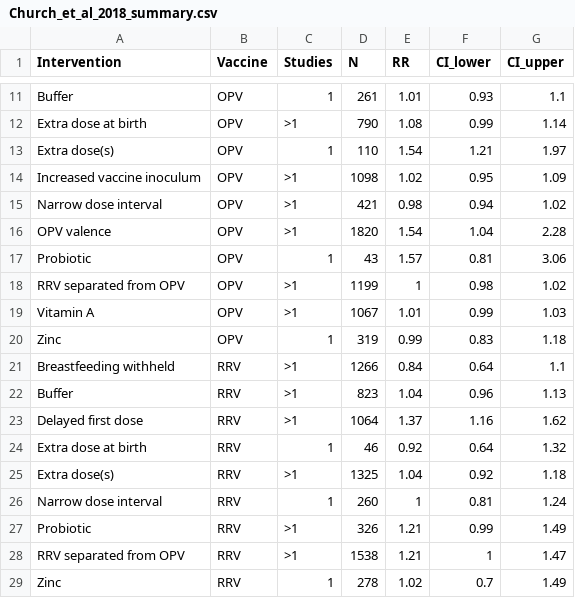
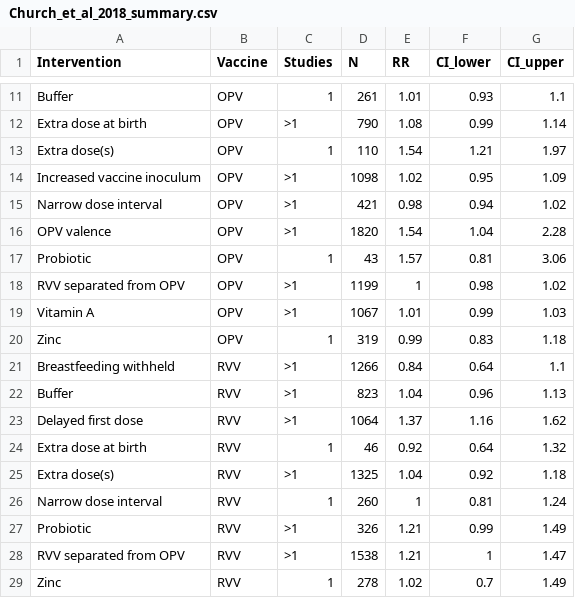
Before and after one commit to eparker12/eparker12.github.io-oral_vaccine_interventions_metaanalysis_2018, a CSV file: Church_et_al_2018_summary.csv, drawn as a sheet; only a part is shown, gaps mark what is left out.

```diff
--- a/Church_et_al_2018_summary.csv
+++ b/Church_et_al_2018_summary.csv
@@ -17,13 +17,13 @@ OPV valence,OPV,>1,1820,1.54,1.04,2.28
 Probiotic,OPV,1,43,1.57,0.81,3.06
-RRV separated from OPV,OPV,>1,1199,1,0.98,1.02
+RVV separated from OPV,OPV,>1,1199,1,0.98,1.02
 Vitamin A,OPV,>1,1067,1.01,0.99,1.03
 Zinc,OPV,1,319,0.99,0.83,1.18
-Breastfeeding withheld,RRV,>1,1266,0.84,0.64,1.1
-Buffer,RRV,>1,823,1.04,0.96,1.13
-Delayed first dose,RRV,>1,1064,1.37,1.16,1.62
-Extra dose at birth,RRV,1,46,0.92,0.64,1.32
-Extra dose(s),RRV,>1,1325,1.04,0.92,1.18
-Narrow dose interval,RRV,1,260,1,0.81,1.24
-Probiotic,RRV,>1,326,1.21,0.99,1.49
-RRV separated from OPV,RRV,>1,1538,1.21,1,1.47
-Zinc,RRV,1,278,1.02,0.7,1.49
+Breastfeeding withheld,RVV,>1,1266,0.84,0.64,1.1
+Buffer,RVV,>1,823,1.04,0.96,1.13
+Delayed first dose,RVV,>1,1064,1.37,1.16,1.62
+Extra dose at birth,RVV,1,46,0.92,0.64,1.32
+Extra dose(s),RVV,>1,1325,1.04,0.92,1.18
+Narrow dose interval,RVV,1,260,1,0.81,1.24
+Probiotic,RVV,>1,326,1.21,0.99,1.49
+RVV separated from OPV,RVV,>1,1538,1.21,1,1.47
+Zinc,RVV,1,278,1.02,0.7,1.49
```
Also changed, not shown: 3 other files.
